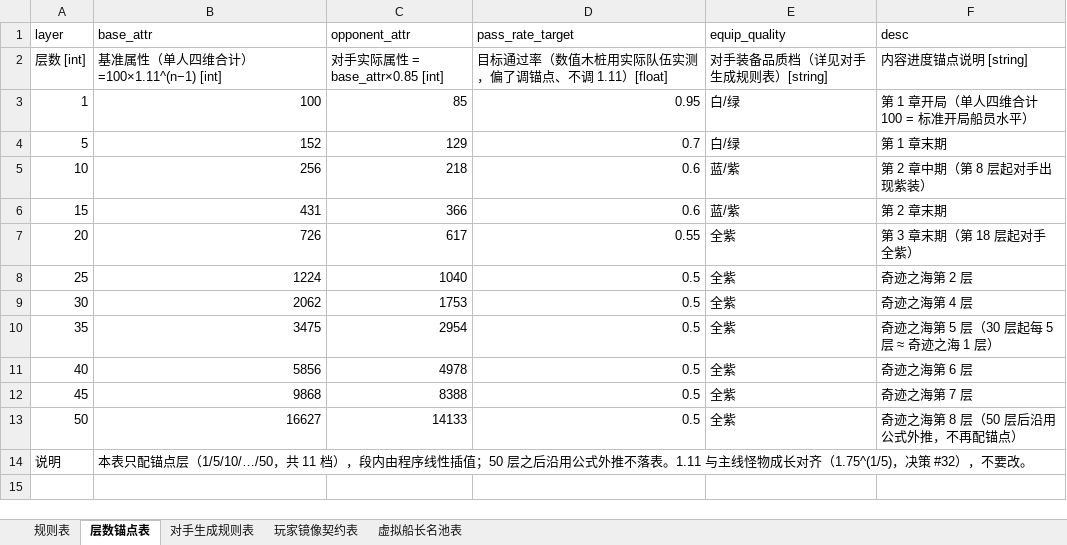
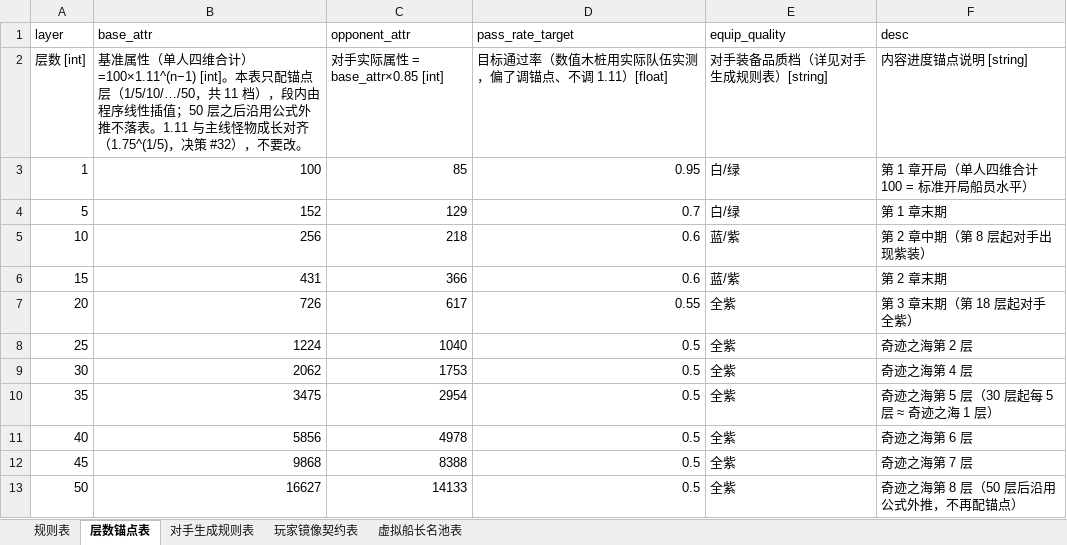
Before and after one commit to forever8912/Cthulhu-Navigation, an Excel workbook: data/配置表/11_竞技场.xlsx, sheet 层数锚点表, drawn as a sheet; values as stored, in another font and other column widths than the file's, no borders; the diff names each change by its address in the sheet, - before the commit and + after, or states it on an @@ line.

Commit message:
fix(数据): VS-W1-DATA-FIX-A 修 01/11 类型标记并归位锚点表注释
01_海域与关卡：事件选项表 H2 result_id [int]->[string]、事件表 A2 event_id [int]->[string]
（8 个主题代号 id 无法转数字，统一 string 才能容纳数字串与 W01/T01 两类）
11_竞技场：层数锚点表删第 14 行中文注释（内容并入 B2），11 档锚点数据不动

阻断错误 232 -> 112

```diff
--- a/data/配置表/11_竞技场.xlsx (sheet 层数锚点表)
+++ b/data/配置表/11_竞技场.xlsx (sheet 层数锚点表)
-B2 (base_attr): …计）=100×1.11^(n−1) [int]
+B2 (base_attr): …计）=100×1.11^(n−1) [int]。本表只配锚点层（1/5/10/…/50，共 11 档），段内由程序线性插值；50 层之后沿用公式外推不落表。1.11 与主线怪物成长对齐（1.75^(1/5)，决策 #32），不要改。
-row 14: 说明 | 本表只配锚点层（1/5/10/…/50，共 11 档），段内由程序线性插值；50 层之后沿用公式外推不落表。1.11 与主线怪物成长对齐（1.75^(1/5)，决策 #32），不要改。
```
Also changed, not shown: data/配置表/01_海域与关卡.xlsx.
